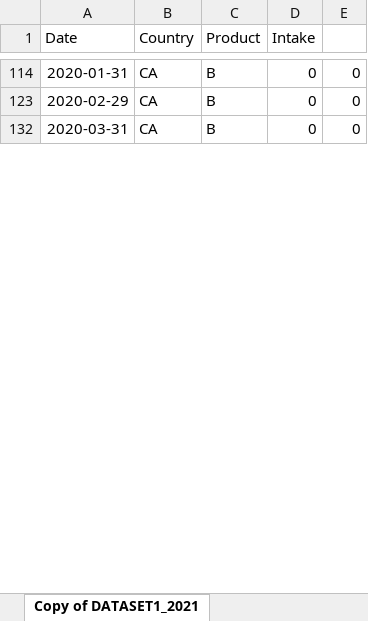
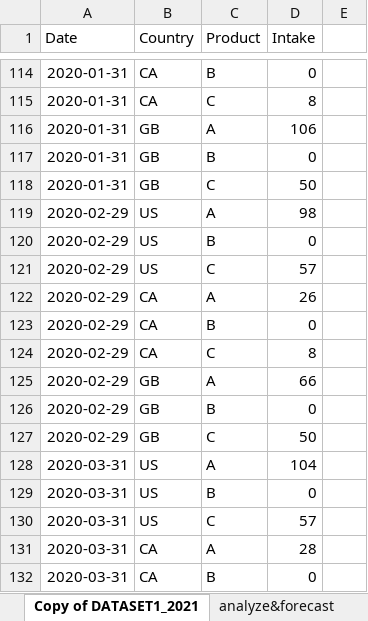
Before and after one commit to pprieri/ml, an Excel workbook: 11-Submissions/S/dataset_1.xlsx, sheet Copy of DATASET1_2021, drawn as a sheet; only a part is shown, gaps mark what is left out; values as stored, in another font and other column widths than the file's, no borders; the diff covers the shown part only; the diff names each change by its address in the sheet, - before the commit and + after, or states it on an @@ line.

```diff
--- a/11-Submissions/S/dataset_1.xlsx (sheet Copy of DATASET1_2021)
+++ b/11-Submissions/S/dataset_1.xlsx (sheet Copy of DATASET1_2021)
+sheet tab: analyze&forecast
-E114: 0
+E114: (empty)
@@ row 115 unhidden: 2020-01-31 | CA | C | 8 @@
@@ row 116 unhidden: 2020-01-31 | GB | A | 106 @@
@@ row 117 unhidden: 2020-01-31 | GB | B | 0 @@
@@ row 118 unhidden: 2020-01-31 | GB | C | 50 @@
@@ row 119 unhidden: 2020-02-29 | US | A | 98 @@
@@ row 120 unhidden: 2020-02-29 | US | B | 0 @@
@@ row 121 unhidden: 2020-02-29 | US | C | 57 @@
@@ row 122 unhidden: 2020-02-29 | CA | A | 26 @@
-E123: 0
+E123: (empty)
@@ row 124 unhidden: 2020-02-29 | CA | C | 8 @@
@@ row 125 unhidden: 2020-02-29 | GB | A | 66 @@
@@ row 126 unhidden: 2020-02-29 | GB | B | 0 @@
@@ row 127 unhidden: 2020-02-29 | GB | C | 50 @@
@@ row 128 unhidden: 2020-03-31 | US | A | 104 @@
@@ row 129 unhidden: 2020-03-31 | US | B | 0 @@
@@ row 130 unhidden: 2020-03-31 | US | C | 57 @@
@@ row 131 unhidden: 2020-03-31 | CA | A | 28 @@
-E132: 0
+E132: (empty)
```
Also changed, not shown: 208 hidden or unhidden rows and 13 edited cells elsewhere in this sheet, other sheet tabs, charts or pictures, 1 other file.
